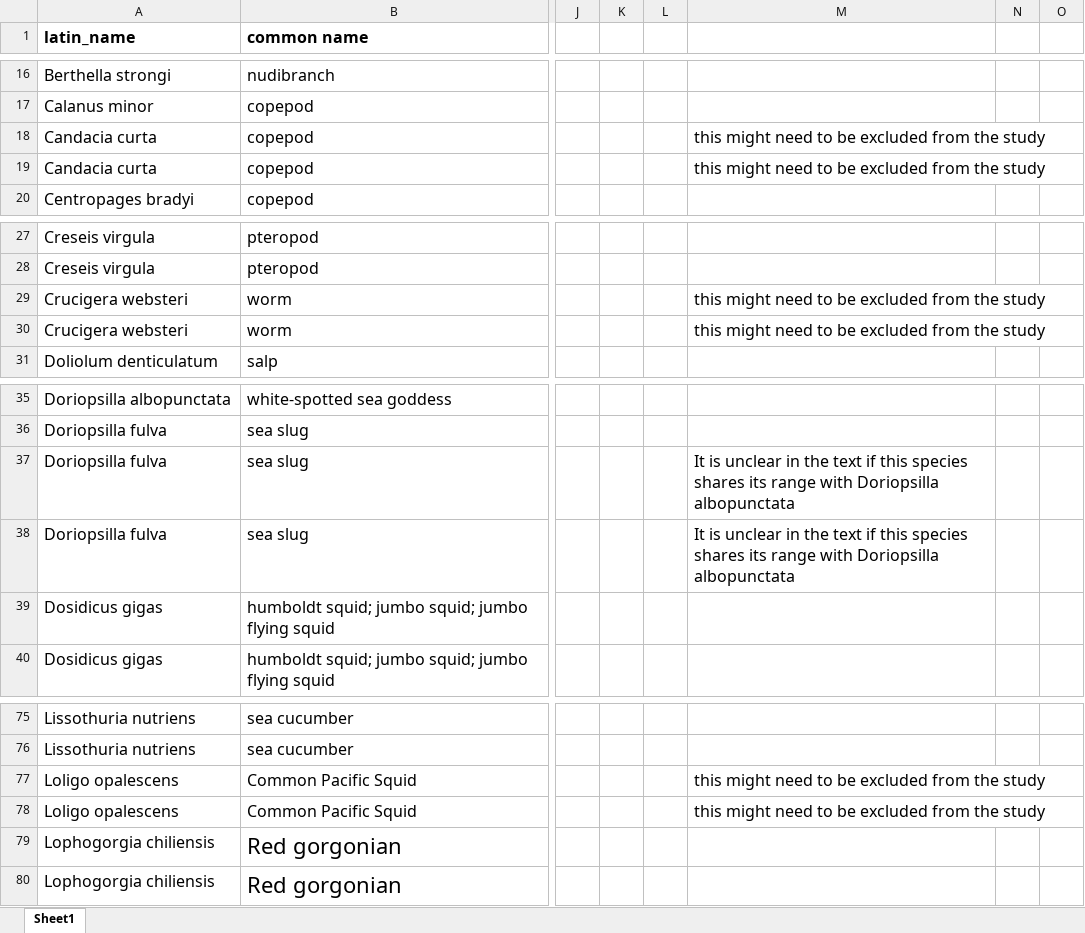
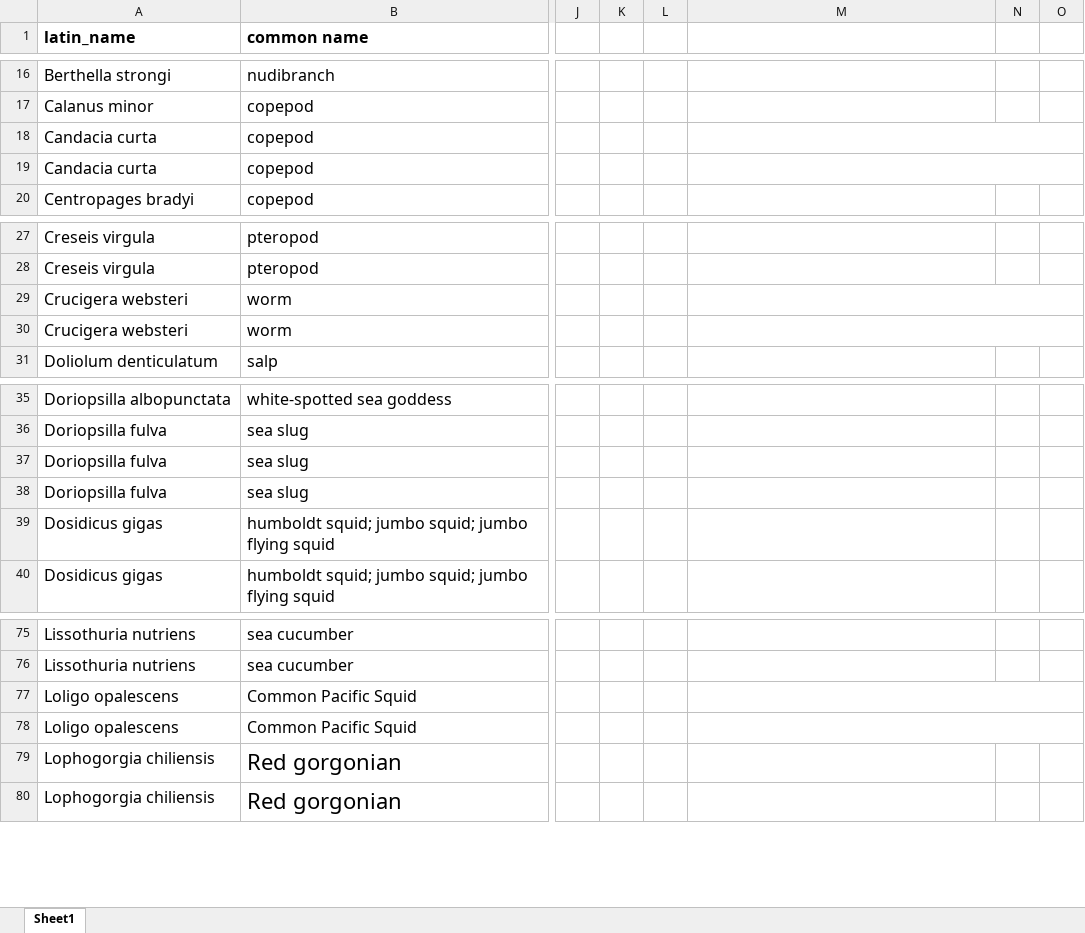
Before and after one commit to jordanasevigny/ca-invert-shifts, an Excel workbook: data/historical-distributions.xlsx, sheet Sheet1, drawn as a sheet; only a part is shown, gaps mark what is left out; values as stored, in another font and other column widths than the file's, no borders; charts and pictures not drawn; the diff covers the shown part only; the diff names each change by its address in the sheet, - before the commit and + after, or states it on an @@ line.

```diff
--- a/data/historical-distributions.xlsx (sheet Sheet1)
+++ b/data/historical-distributions.xlsx (sheet Sheet1)
-M18:M19: this might need to be excluded from the study
+M18:M19: (empty)
-M29:M30: this might need to be excluded from the study
+M29:M30: (empty)
-M37:M38: It is unclear in the text if this species shares its range with Doriopsilla albopunctata
+M37:M38: (empty)
-M77:M78: this might need to be excluded from the study
+M77:M78: (empty)
```
Also changed, not shown: 13 edited cells elsewhere in this sheet, 1 other file.
